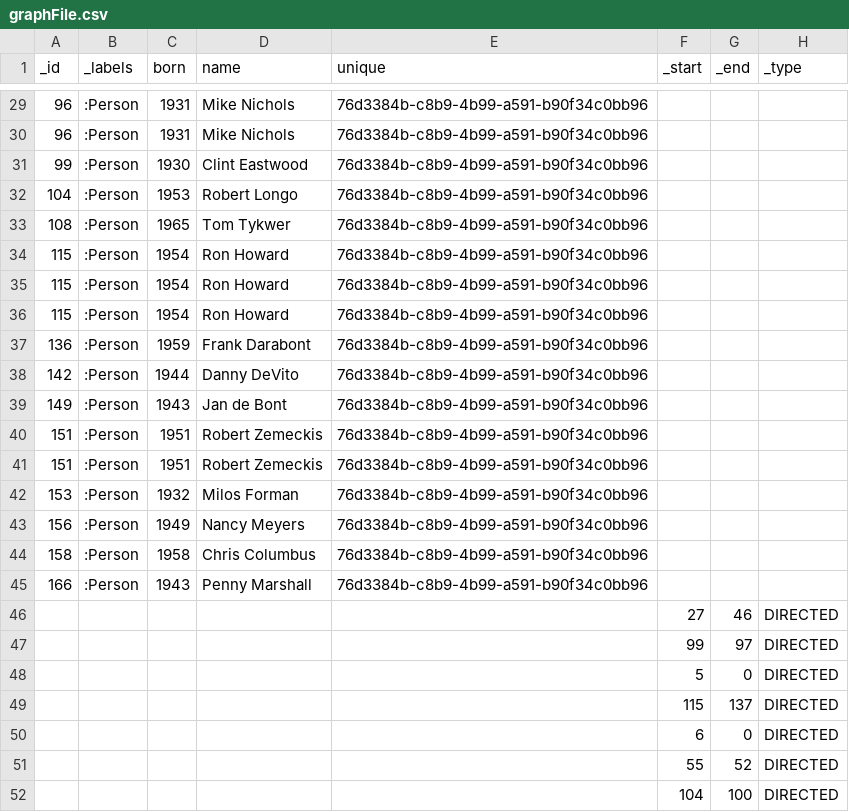
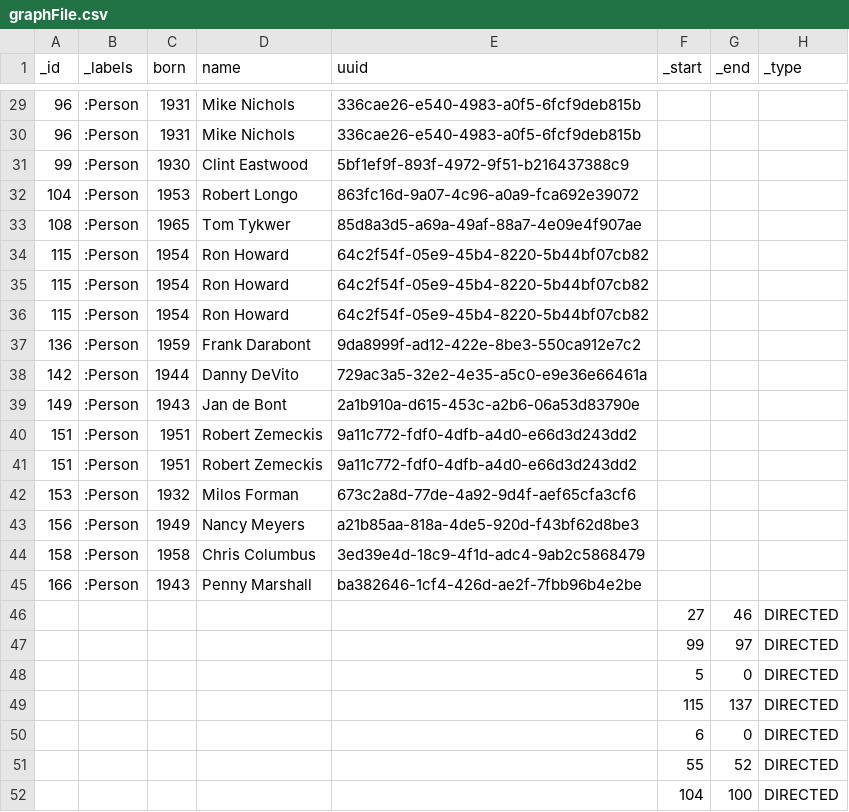
Before and after one commit to vga91/neo4j-apoc-workshop, a CSV file: neo4j/import/graphFile.csv, drawn as a sheet; only a part is shown, gaps mark what is left out; the diff covers the shown part only.

```diff
--- a/neo4j/import/graphFile.csv
+++ b/neo4j/import/graphFile.csv
@@ -1 +1 @@
-"_id","_labels","born","name","unique","_start","_end","_type"
+"_id","_labels","born","name","uuid","_start","_end","_type"
@@ -29,18 +29,18 @@
-"96",":Person","1931","Mike Nichols","76d3384b-c8b9-4b99-a591-b90f34c0bb96",,,
-"96",":Person","1931","Mike Nichols","76d3384b-c8b9-4b99-a591-b90f34c0bb96",,,
-"99",":Person","1930","Clint Eastwood","76d3384b-c8b9-4b99-a591-b90f34c0bb96",,,
-"104",":Person","1953","Robert Longo","76d3384b-c8b9-4b99-a591-b90f34c0bb96",,,
-"108",":Person","1965","Tom Tykwer","76d3384b-c8b9-4b99-a591-b90f34c0bb96",,,
-"115",":Person","1954","Ron Howard","76d3384b-c8b9-4b99-a591-b90f34c0bb96",,,
-"115",":Person","1954","Ron Howard","76d3384b-c8b9-4b99-a591-b90f34c0bb96",,,
-"115",":Person","1954","Ron Howard","76d3384b-c8b9-4b99-a591-b90f34c0bb96",,,
-"136",":Person","1959","Frank Darabont","76d3384b-c8b9-4b99-a591-b90f34c0bb96",,,
-"142",":Person","1944","Danny DeVito","76d3384b-c8b9-4b99-a591-b90f34c0bb96",,,
-"149",":Person","1943","Jan de Bont","76d3384b-c8b9-4b99-a591-b90f34c0bb96",,,
-"151",":Person","1951","Robert Zemeckis","76d3384b-c8b9-4b99-a591-b90f34c0bb96",,,
-"151",":Person","1951","Robert Zemeckis","76d3384b-c8b9-4b99-a591-b90f34c0bb96",,,
-"153",":Person","1932","Milos Forman","76d3384b-c8b9-4b99-a591-b90f34c0bb96",,,
-"156",":Person","1949","Nancy Meyers","76d3384b-c8b9-4b99-a591-b90f34c0bb96",,,
-"158",":Person","1958","Chris Columbus","76d3384b-c8b9-4b99-a591-b90f34c0bb96",,,
-"166",":Person","1943","Penny Marshall","76d3384b-c8b9-4b99-a591-b90f34c0bb96",,,
+"96",":Person","1931","Mike Nichols","336cae26-e540-4983-a0f5-6fcf9deb815b",,,
+"96",":Person","1931","Mike Nichols","336cae26-e540-4983-a0f5-6fcf9deb815b",,,
+"99",":Person","1930","Clint Eastwood","5bf1ef9f-893f-4972-9f51-b216437388c9",,,
+"104",":Person","1953","Robert Longo","863fc16d-9a07-4c96-a0a9-fca692e39072",,,
+"108",":Person","1965","Tom Tykwer","85d8a3d5-a69a-49af-88a7-4e09e4f907ae",,,
+"115",":Person","1954","Ron Howard","64c2f54f-05e9-45b4-8220-5b44bf07cb82",,,
+"115",":Person","1954","Ron Howard","64c2f54f-05e9-45b4-8220-5b44bf07cb82",,,
+"115",":Person","1954","Ron Howard","64c2f54f-05e9-45b4-8220-5b44bf07cb82",,,
+"136",":Person","1959","Frank Darabont","9da8999f-ad12-422e-8be3-550ca912e7c2",,,
+"142",":Person","1944","Danny DeVito","729ac3a5-32e2-4e35-a5c0-e9e36e66461a",,,
+"149",":Person","1943","Jan de Bont","2a1b910a-d615-453c-a2b6-06a53d83790e",,,
+"151",":Person","1951","Robert Zemeckis","9a11c772-fdf0-4dfb-a4d0-e66d3d243dd2",,,
+"151",":Person","1951","Robert Zemeckis","9a11c772-fdf0-4dfb-a4d0-e66d3d243dd2",,,
+"153",":Person","1932","Milos Forman","673c2a8d-77de-4a92-9d4f-aef65cfa3cf6",,,
+"156",":Person","1949","Nancy Meyers","a21b85aa-818a-4de5-920d-f43bf62d8be3",,,
+"158",":Person","1958","Chris Columbus","3ed39e4d-18c9-4f1d-adc4-9ab2c5868479",,,
+"166",":Person","1943","Penny Marshall","ba382646-1cf4-426d-ae2f-7fbb96b4e2be",,,
 ,,,,,"27","46","DIRECTED"
```
Also changed, not shown: 27 edited cells elsewhere in this file, 6 other files.
